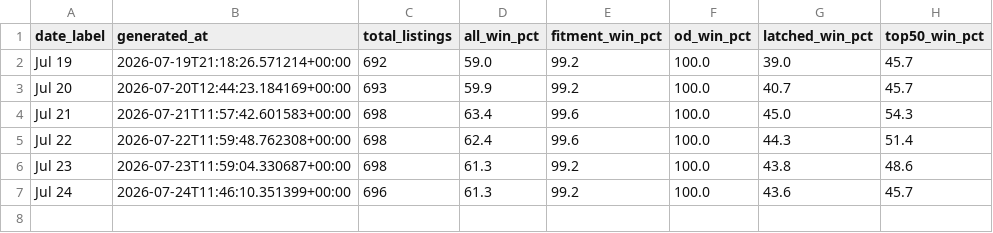
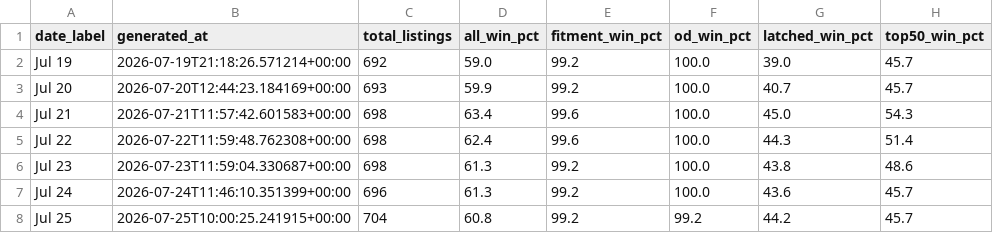
Before and after one commit to tnm-labs/amz_buybox, a CSV file: data/history.csv, drawn as a sheet; the diff names each change by its address in the sheet, - before the commit and + after, or states it on an @@ line.

```diff
--- a/data/history.csv
+++ b/data/history.csv
+row 8: Jul 25 | 2026-07-25T10:00:25.241915+00:00 | 704 | 60.8 | 99.2 | 99.2 | 44.2 | 45.7
```
Also changed, not shown: data/listings_raw_cache.csv, docs/details.csv, 1 other file.
